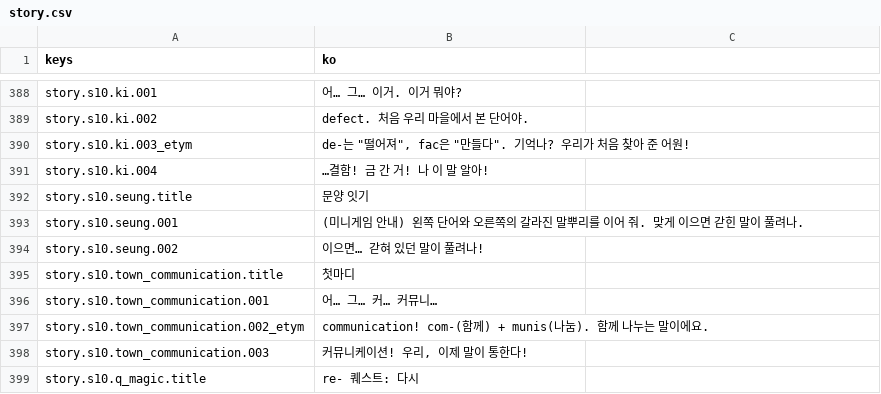
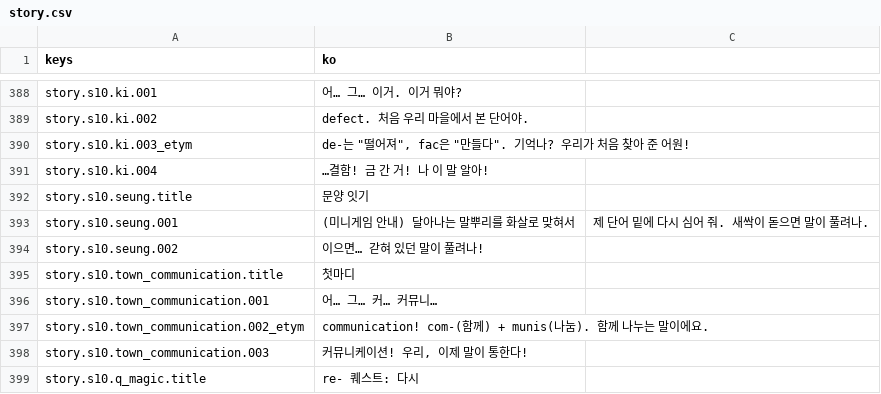
Before and after one commit to rosymaro/etymology-rpg, a CSV file: locale/story.csv, drawn as a sheet; only a part is shown, gaps mark what is left out.

```diff
--- a/locale/story.csv
+++ b/locale/story.csv
@@ -392,3 +392,3 @@ story.s10.ki.004,…결함! 금 간 거! 나 이 말 알아!
 story.s10.seung.title,문양 잇기
-story.s10.seung.001,(미니게임 안내) 왼쪽 단어와 오른쪽의 갈라진 말뿌리를 이어 줘. 맞게 이으면 갇힌 말이 풀려나.
+story.s10.seung.001,(미니게임 안내) 달아나는 말뿌리를 화살로 맞혀서, 제 단어 밑에 다시 심어 줘. 새싹이 돋으면 말이 풀려나.
 story.s10.seung.002,이으면… 갇혀 있던 말이 풀려나!
```
Also changed, not shown: locale/ui.csv, 18 other files.
